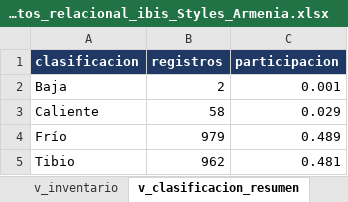
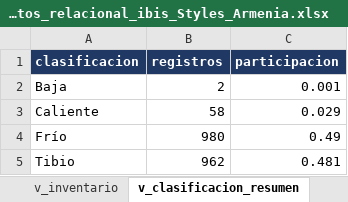
Before and after one commit to adamar-guti/-crm-ibis-styles-armenia, an Excel workbook: Base_de_datos_relacional_ibis_Styles_Armenia.xlsx, sheet v_clasificacion_resumen, drawn as a sheet; values as stored, in another font and other column widths than the file's, no borders; the diff names each change by its address in the sheet, - before the commit and + after, or states it on an @@ line.

```diff
--- a/Base_de_datos_relacional_ibis_Styles_Armenia.xlsx (sheet v_clasificacion_resumen)
+++ b/Base_de_datos_relacional_ibis_Styles_Armenia.xlsx (sheet v_clasificacion_resumen)
-B4 (registros): 979
+B4 (registros): 980
-C4 (participacion): 0.489
+C4 (participacion): 0.49
```
Also changed, not shown: sheet cliente, sheet v_clasificacion, sheet autorizacion_datos, sheet interaccion, sheet v_embudo, sheet v_kpis, 3 more sheets, Informe_KPIs_CRM_ibis_Styles_Armenia.xlsx, 2 other files.
